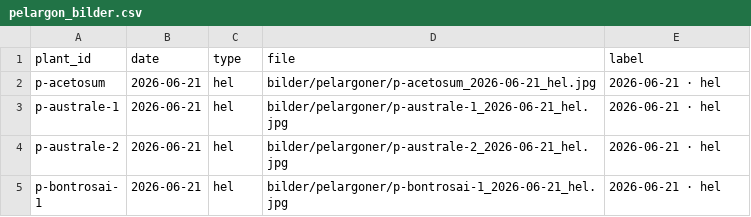
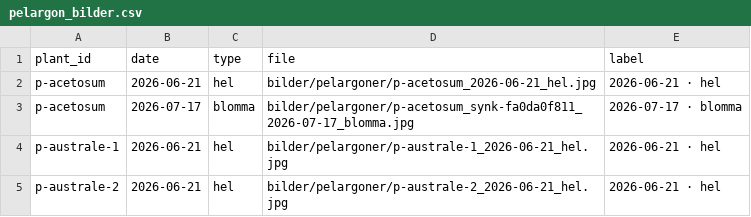
Before and after one commit to huasdy/mina-vaxter, a CSV file: data/pelargon_bilder.csv, drawn as a sheet; only a part is shown; the shorter side is filled out with more unchanged rows.

```diff
--- a/data/pelargon_bilder.csv
+++ b/data/pelargon_bilder.csv
@@ -2,2 +2,3 @@
 p-acetosum,2026-06-21,hel,bilder/pelargoner/p-acetosum_2026-06-21_hel.jpg,2026-06-21 · hel
+p-acetosum,2026-07-17,blomma,bilder/pelargoner/p-acetosum_synk-fa0da0f811_2026-07-17_blomma.jpg,2026-07-17 · blomma
 p-australe-1,2026-06-21,hel,bilder/pelargoner/p-australe-1_2026-06-21_hel.jpg,2026-06-21 · hel
```
Also changed, not shown: data/udda_bilder.csv, 10 other files.
